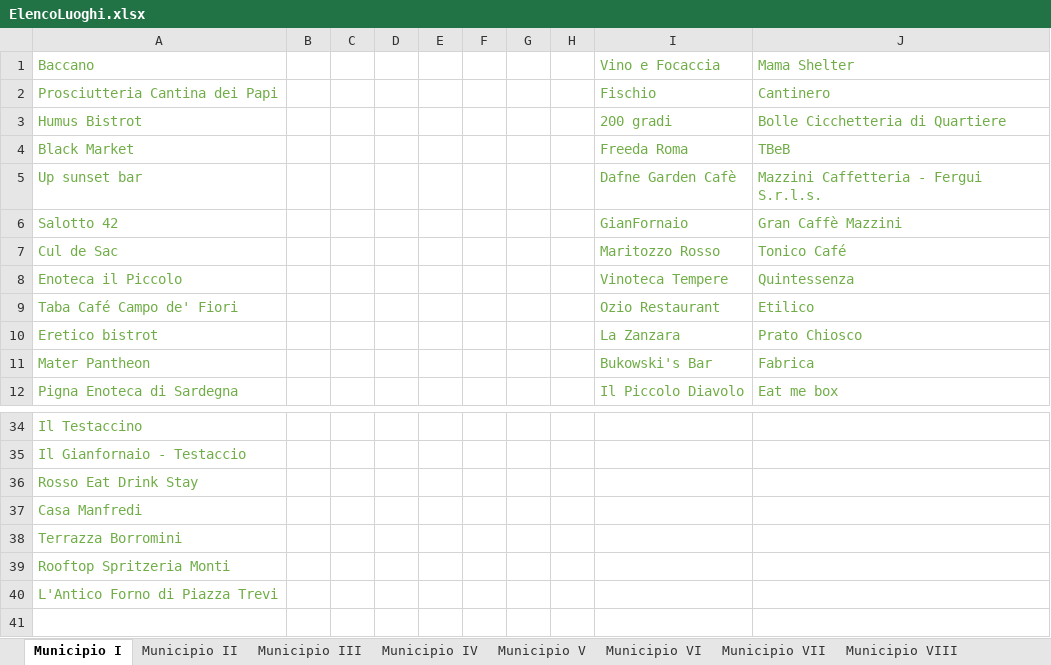
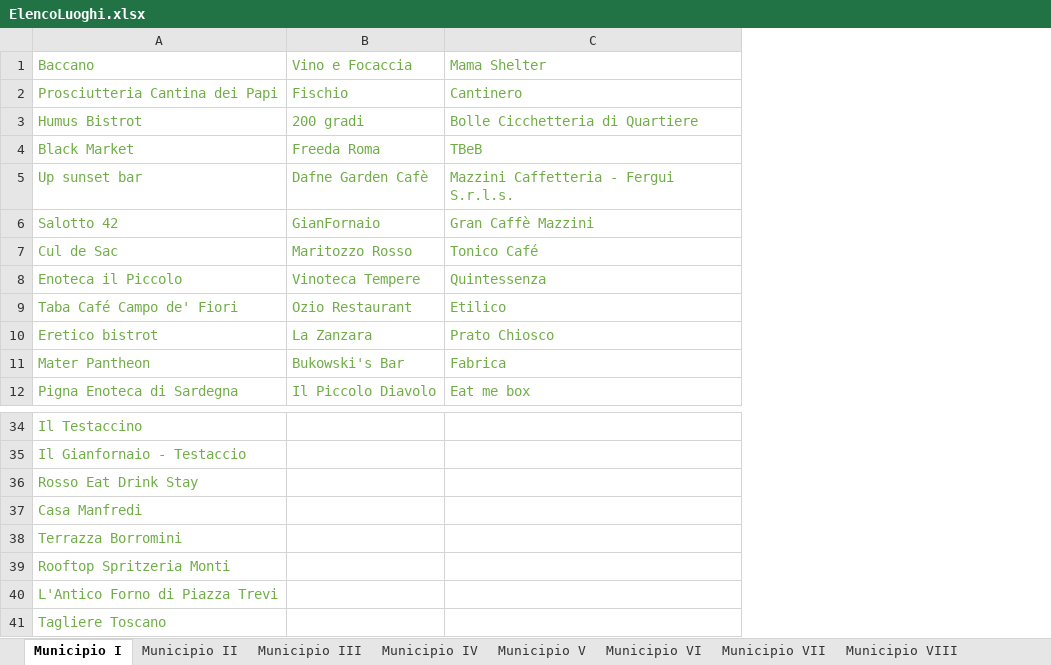
Before and after one commit to lauraaconcari/ProgettoLTW, an Excel workbook: ElencoLuoghi.xlsx, sheet Municipio I, drawn as a sheet; only a part is shown, gaps mark what is left out; values as stored, in another font and other column widths than the file's, no borders; removed rows and columns are numbered as before the commit, all else as after; the diff names each change by its address in the sheet, - before the commit and + after, or states it on an @@ line.

```diff
--- a/ElencoLuoghi.xlsx (sheet Municipio I)
+++ b/ElencoLuoghi.xlsx (sheet Municipio I)
-column B, empty
-column C, empty
-column D, empty
-column E, empty
-column F, empty
-column G, empty
-column H, empty
+row 41: Tagliere Toscano
```
Also changed, not shown: sheet Municipio III, sheet Municipio IV, 2 other files.
